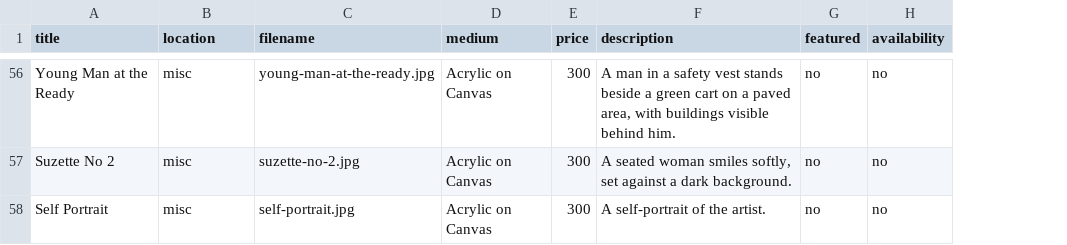
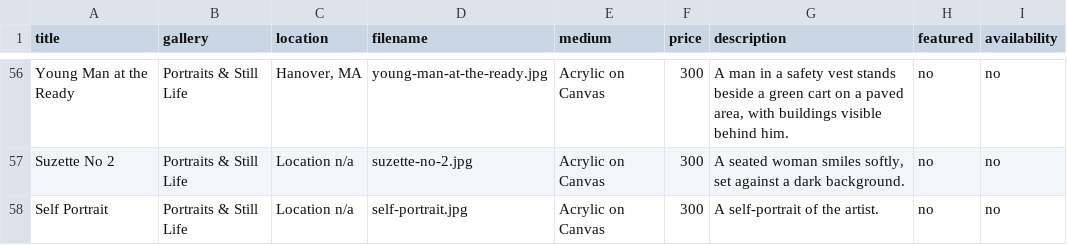
Before and after one commit to jsironi-lab/stephensironi-portfolio, a CSV file: paintings-data.csv, drawn as a sheet; only a part is shown, gaps mark what is left out; addresses are those after the commit; the diff covers the shown part only; the diff names each change by its address in the sheet, - before the commit and + after, or states it on an @@ line.

```diff
--- a/paintings-data.csv
+++ b/paintings-data.csv
+column B (gallery), rows 56-58: all Portraits & Still Life
-C56 (location): misc
+C56 (location): Hanover, MA
-C57:C58 (location): misc
+C57:C58 (location): Location n/a
```
Also changed, not shown: 63 edited cells elsewhere in this file, 11 other files.
